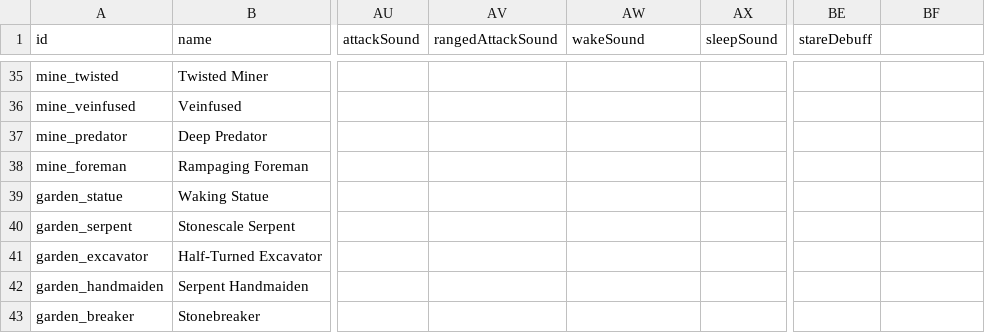
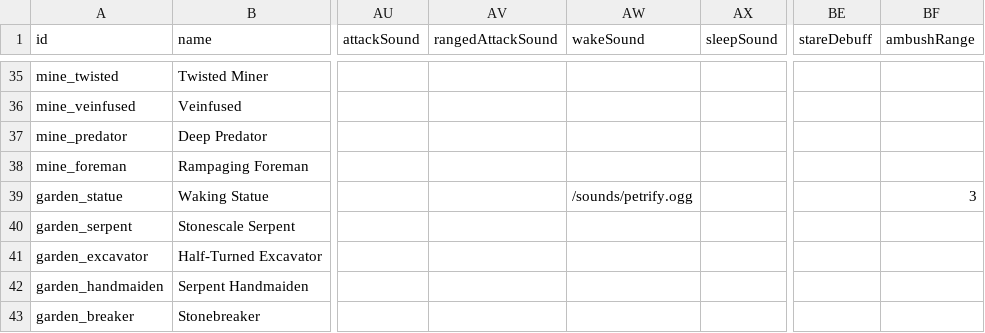
Before and after one commit to Julian-adv/OpenMMO, a CSV file: data-src/monsters.csv, drawn as a sheet; only a part is shown, gaps mark what is left out; the diff names each change by its address in the sheet, - before the commit and + after, or states it on an @@ line.

```diff
--- a/data-src/monsters.csv
+++ b/data-src/monsters.csv
-BF1: (empty)
+BF1: ambushRange
-AW39 (wakeSound): (empty)
+AW39 (wakeSound): /sounds/petrify.ogg
-BF39 (ambushRange): (empty)
+BF39 (ambushRange): 3
```
Also changed, not shown: 25 other files.
